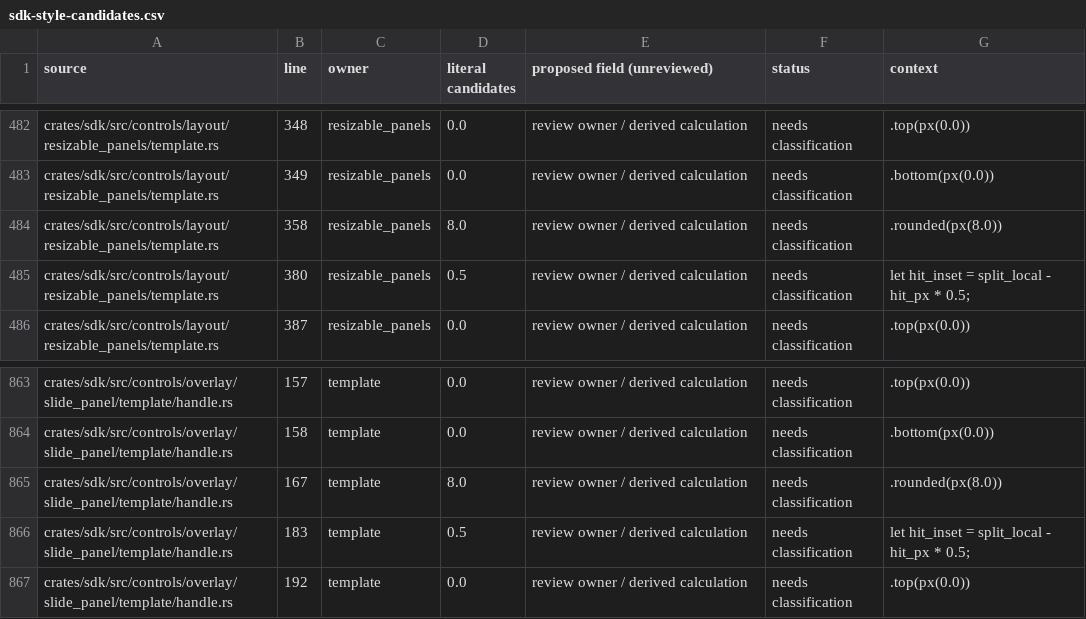
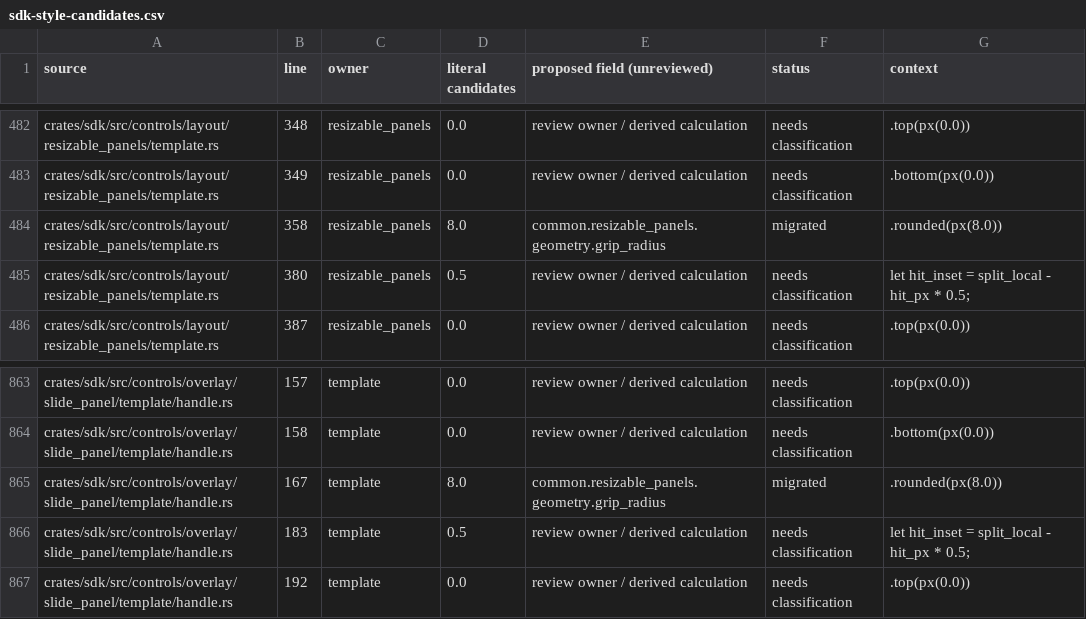
Before and after one commit to gpui-luma-dev/gpui-luma, a CSV file: docs/sdk-style-candidates.csv, drawn as a sheet; only a part is shown, gaps mark what is left out; the diff covers the shown part only.

Commit message:
Migrate pager and overlay defaults to shared stylesheet geometry

```diff
--- a/docs/sdk-style-candidates.csv
+++ b/docs/sdk-style-candidates.csv
@@ -483,3 +483,3 @@ crates/sdk/src/controls/layout/resizable_panels/template.rs,348,resizable_panels
 crates/sdk/src/controls/layout/resizable_panels/template.rs,349,resizable_panels,0.0,review owner / derived calculation,needs classification,.bottom(px(0.0))
-crates/sdk/src/controls/layout/resizable_panels/template.rs,358,resizable_panels,8.0,review owner / derived calculation,needs classification,.rounded(px(8.0))
+crates/sdk/src/controls/layout/resizable_panels/template.rs,358,resizable_panels,8.0,common.resizable_panels.geometry.grip_radius,migrated,.rounded(px(8.0))
 crates/sdk/src/controls/layout/resizable_panels/template.rs,380,resizable_panels,0.5,review owner / derived calculation,needs classification,let hit_inset = split_local - hit_px * 0.5;
@@ -864,3 +864,3 @@ crates/sdk/src/controls/overlay/slide_panel/template/handle.rs,157,template,0.0,
 crates/sdk/src/controls/overlay/slide_panel/template/handle.rs,158,template,0.0,review owner / derived calculation,needs classification,.bottom(px(0.0))
-crates/sdk/src/controls/overlay/slide_panel/template/handle.rs,167,template,8.0,review owner / derived calculation,needs classification,.rounded(px(8.0))
+crates/sdk/src/controls/overlay/slide_panel/template/handle.rs,167,template,8.0,common.resizable_panels.geometry.grip_radius,migrated,.rounded(px(8.0))
 crates/sdk/src/controls/overlay/slide_panel/template/handle.rs,183,template,0.5,review owner / derived calculation,needs classification,let hit_inset = split_local - hit_px * 0.5;
```
Also changed, not shown: 77 edited cells elsewhere in this file, 35 other files.
